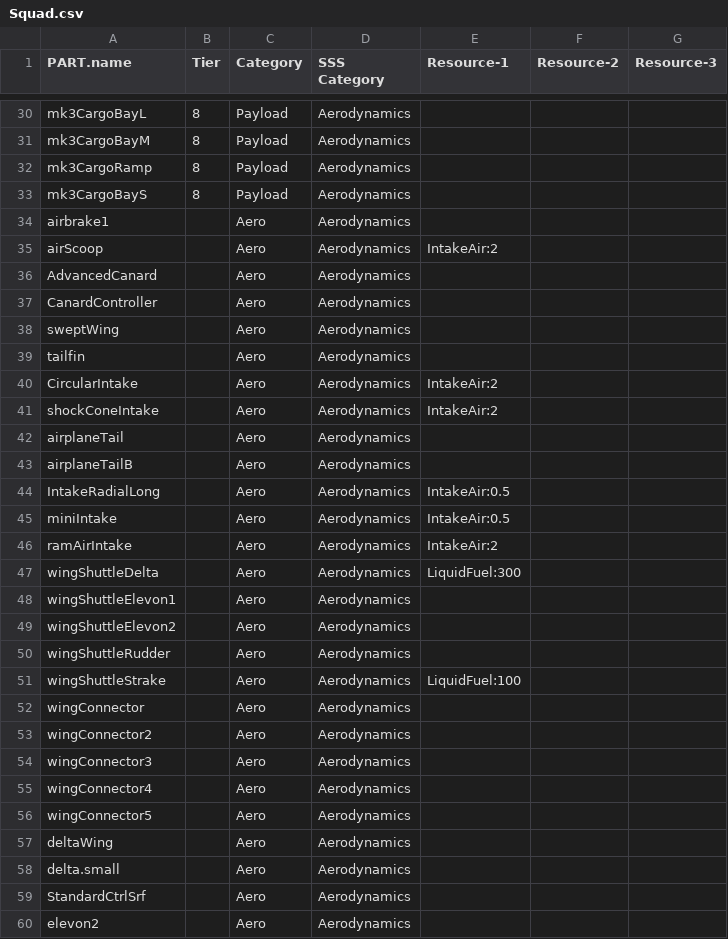
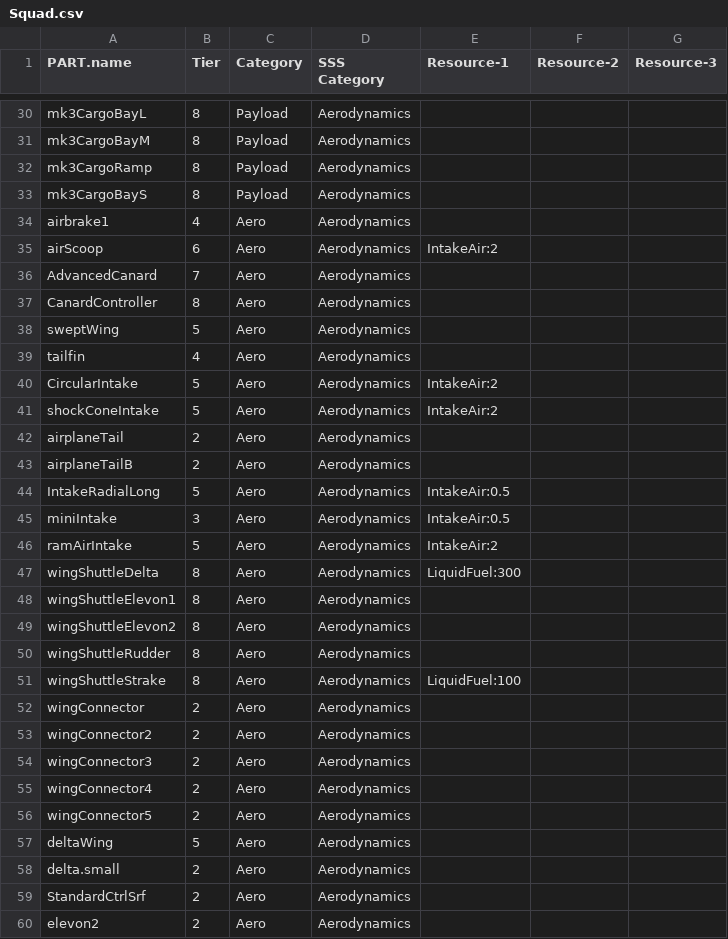
Before and after one commit to CessnaSkyhawk/SkyhawkScienceSystem, a CSV file: Plotting/Squad.csv, drawn as a sheet; only a part is shown, gaps mark what is left out; the diff covers the shown part only.

```diff
--- a/Plotting/Squad.csv
+++ b/Plotting/Squad.csv
@@ -34,27 +34,27 @@ mk3CargoBayS,8,Payload,Aerodynamics,,,,
-airbrake1,,Aero,Aerodynamics,,,,
-airScoop,,Aero,Aerodynamics,IntakeAir:2,,,
-AdvancedCanard,,Aero,Aerodynamics,,,,
-CanardController,,Aero,Aerodynamics,,,,
-sweptWing,,Aero,Aerodynamics,,,,
-tailfin,,Aero,Aerodynamics,,,,
-CircularIntake,,Aero,Aerodynamics,IntakeAir:2,,,
-shockConeIntake,,Aero,Aerodynamics,IntakeAir:2,,,
-airplaneTail,,Aero,Aerodynamics,,,,
-airplaneTailB,,Aero,Aerodynamics,,,,
-IntakeRadialLong,,Aero,Aerodynamics,IntakeAir:0.5,,,
-miniIntake,,Aero,Aerodynamics,IntakeAir:0.5,,,
-ramAirIntake,,Aero,Aerodynamics,IntakeAir:2,,,
-wingShuttleDelta,,Aero,Aerodynamics,LiquidFuel:300,,,
-wingShuttleElevon1,,Aero,Aerodynamics,,,,
-wingShuttleElevon2,,Aero,Aerodynamics,,,,
-wingShuttleRudder,,Aero,Aerodynamics,,,,
-wingShuttleStrake,,Aero,Aerodynamics,LiquidFuel:100,,,
-wingConnector,,Aero,Aerodynamics,,,,
-wingConnector2,,Aero,Aerodynamics,,,,
-wingConnector3,,Aero,Aerodynamics,,,,
-wingConnector4,,Aero,Aerodynamics,,,,
-wingConnector5,,Aero,Aerodynamics,,,,
-deltaWing,,Aero,Aerodynamics,,,,
-delta.small,,Aero,Aerodynamics,,,,
-StandardCtrlSrf,,Aero,Aerodynamics,,,,
-elevon2,,Aero,Aerodynamics,,,,
+airbrake1,4,Aero,Aerodynamics,,,
+airScoop,6,Aero,Aerodynamics,IntakeAir:2,,
+AdvancedCanard,7,Aero,Aerodynamics,,,
+CanardController,8,Aero,Aerodynamics,,,
+sweptWing,5,Aero,Aerodynamics,,,
+tailfin,4,Aero,Aerodynamics,,,
+CircularIntake,5,Aero,Aerodynamics,IntakeAir:2,,
+shockConeIntake,5,Aero,Aerodynamics,IntakeAir:2,,
+airplaneTail,2,Aero,Aerodynamics,,,
+airplaneTailB,2,Aero,Aerodynamics,,,
+IntakeRadialLong,5,Aero,Aerodynamics,IntakeAir:0.5,,
+miniIntake,3,Aero,Aerodynamics,IntakeAir:0.5,,
+ramAirIntake,5,Aero,Aerodynamics,IntakeAir:2,,
+wingShuttleDelta,8,Aero,Aerodynamics,LiquidFuel:300,,
+wingShuttleElevon1,8,Aero,Aerodynamics,,,
+wingShuttleElevon2,8,Aero,Aerodynamics,,,
+wingShuttleRudder,8,Aero,Aerodynamics,,,
+wingShuttleStrake,8,Aero,Aerodynamics,LiquidFuel:100,,
+wingConnector,2,Aero,Aerodynamics,,,
+wingConnector2,2,Aero,Aerodynamics,,,
+wingConnector3,2,Aero,Aerodynamics,,,
+wingConnector4,2,Aero,Aerodynamics,,,
+wingConnector5,2,Aero,Aerodynamics,,,
+deltaWing,5,Aero,Aerodynamics,,,
+delta.small,2,Aero,Aerodynamics,,,
+StandardCtrlSrf,2,Aero,Aerodynamics,,,
+elevon2,2,Aero,Aerodynamics,,,
```
Also changed, not shown: 39 edited cells elsewhere in this file, 1 other file.
